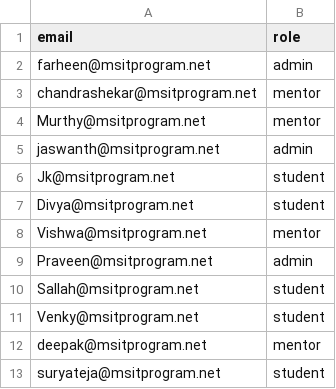
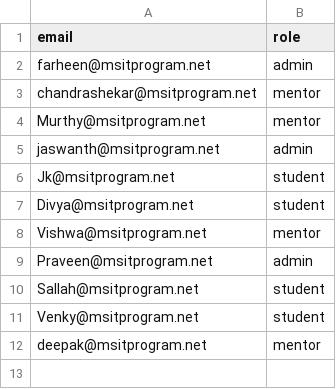
Before and after one commit to chandrasekharMsit/Dashboard_MSIT_New, a CSV file: react-google-authentication-master/public/Data.csv, drawn as a sheet; the diff names each change by its address in the sheet, - before the commit and + after, or states it on an @@ line.

Commit message:
Revert "design for student_score (Divya)"

```diff
--- a/react-google-authentication-master/public/Data.csv
+++ b/react-google-authentication-master/public/Data.csv
-row 13: suryateja@msitprogram.net | student
```
Also changed, not shown: 3 other files.
